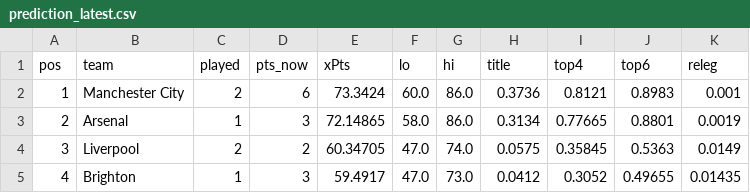
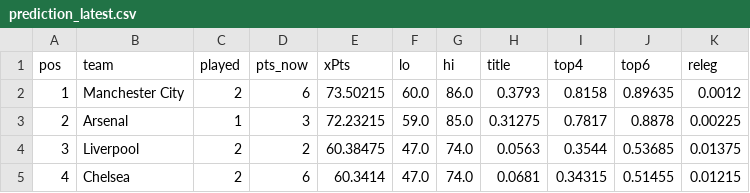
Before and after one commit to shanbhag003/pl-supercomputer, a CSV file: outputs/prediction_latest.csv, drawn as a sheet; only a part is shown; the diff covers the shown part only.

```diff
--- a/outputs/prediction_latest.csv
+++ b/outputs/prediction_latest.csv
@@ -1,5 +1,5 @@
 pos,team,played,pts_now,xPts,lo,hi,title,top4,top6,releg
-1,Manchester City,2,6,73.3424,60.0,86.0,0.3736,0.8121,0.8983,0.001
-2,Arsenal,1,3,72.14865,58.0,86.0,0.3134,0.77665,0.8801,0.0019
-3,Liverpool,2,2,60.34705,47.0,74.0,0.0575,0.35845,0.5363,0.0149
-4,Brighton,1,3,59.4917,47.0,73.0,0.0412,0.3052,0.49655,0.01435
+1,Manchester City,2,6,73.50215,60.0,86.0,0.3793,0.8158,0.89635,0.0012
+2,Arsenal,1,3,72.23215,59.0,85.0,0.31275,0.7817,0.8878,0.00225
+3,Liverpool,2,2,60.38475,47.0,74.0,0.0563,0.3544,0.53685,0.01375
+4,Chelsea,2,6,60.3414,47.0,74.0,0.0681,0.34315,0.51455,0.01215
```
Also changed, not shown: 114 edited cells elsewhere in this file, outputs/match_predictions.csv, outputs/position_matrix.csv, 7 other files.
